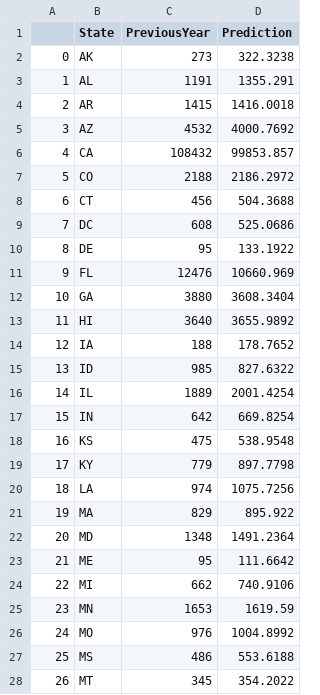
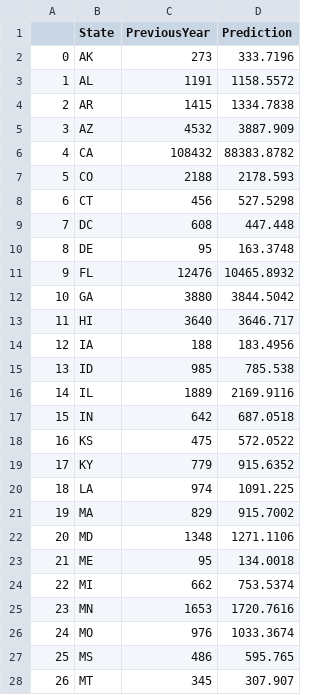
Before and after one commit to Cirrick/hacklytics-2020, a CSV file: results/2020predictions.csv, drawn as a sheet; only a part is shown; the diff covers the shown part only.

Commit message:
added 2020 and 2019 predictions based on data from 2007-2018

```diff
--- a/results/2020predictions.csv
+++ b/results/2020predictions.csv
@@ -1,28 +1,28 @@
 ,State,PreviousYear,Prediction
-0,AK,273,322.3238
-1,AL,1191,1355.291
-2,AR,1415,1416.0018
-3,AZ,4532,4000.7692
-4,CA,108432,99853.857
-5,CO,2188,2186.2972
-6,CT,456,504.3688
-7,DC,608,525.0686
-8,DE,95,133.1922
-9,FL,12476,10660.969
-10,GA,3880,3608.3404
-11,HI,3640,3655.9892
-12,IA,188,178.7652
-13,ID,985,827.6322
-14,IL,1889,2001.4254
-15,IN,642,669.8254
-16,KS,475,538.9548
-17,KY,779,897.7798
-18,LA,974,1075.7256
-19,MA,829,895.922
-20,MD,1348,1491.2364
-21,ME,95,111.6642
-22,MI,662,740.9106
-23,MN,1653,1619.59
-24,MO,976,1004.8992
-25,MS,486,553.6188
-26,MT,345,354.2022
+0,AK,273,333.7196
+1,AL,1191,1158.5572
+2,AR,1415,1334.7838
+3,AZ,4532,3887.909
+4,CA,108432,88383.8782
+5,CO,2188,2178.593
+6,CT,456,527.5298
+7,DC,608,447.448
+8,DE,95,163.3748
+9,FL,12476,10465.8932
+10,GA,3880,3844.5042
+11,HI,3640,3646.717
+12,IA,188,183.4956
+13,ID,985,785.538
+14,IL,1889,2169.9116
+15,IN,642,687.0518
+16,KS,475,572.0522
+17,KY,779,915.6352
+18,LA,974,1091.225
+19,MA,829,915.7002
+20,MD,1348,1271.1106
+21,ME,95,134.0018
+22,MI,662,753.5374
+23,MN,1653,1720.7616
+24,MO,976,1033.3674
+25,MS,486,595.765
+26,MT,345,307.907
```
Also changed, not shown: 24 edited cells elsewhere in this file, 2 other files.
